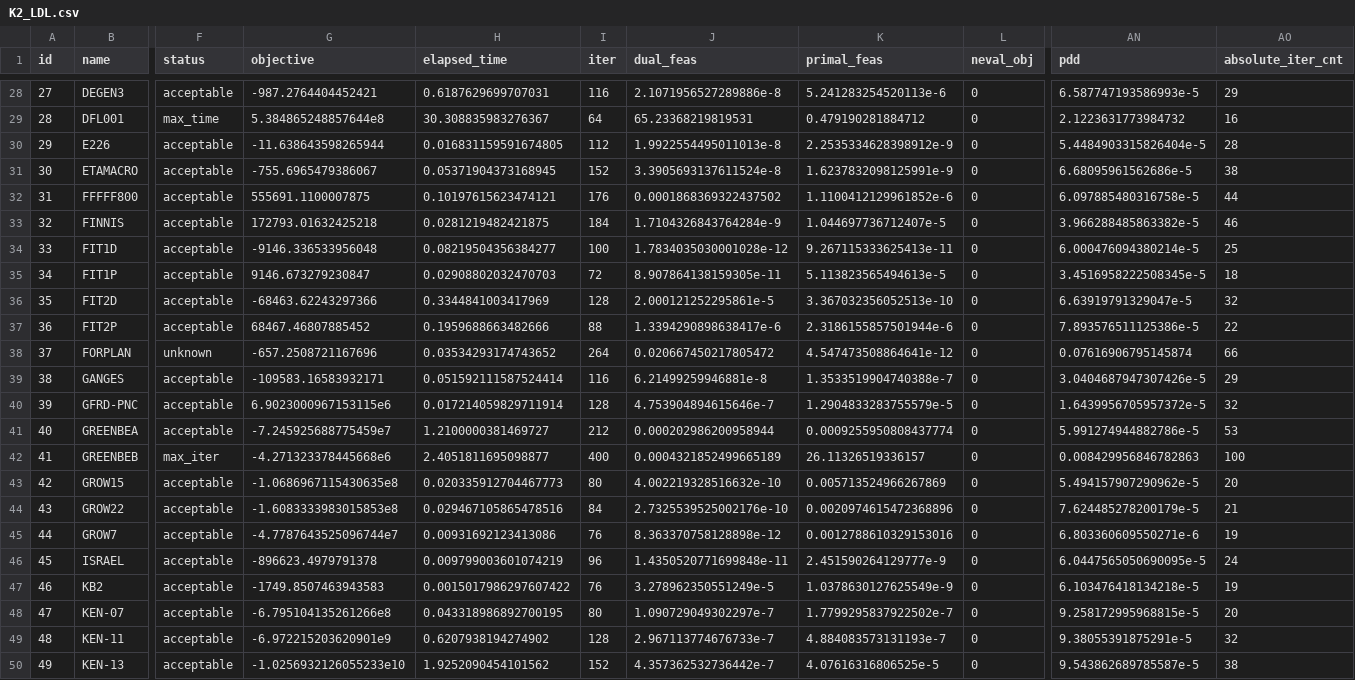
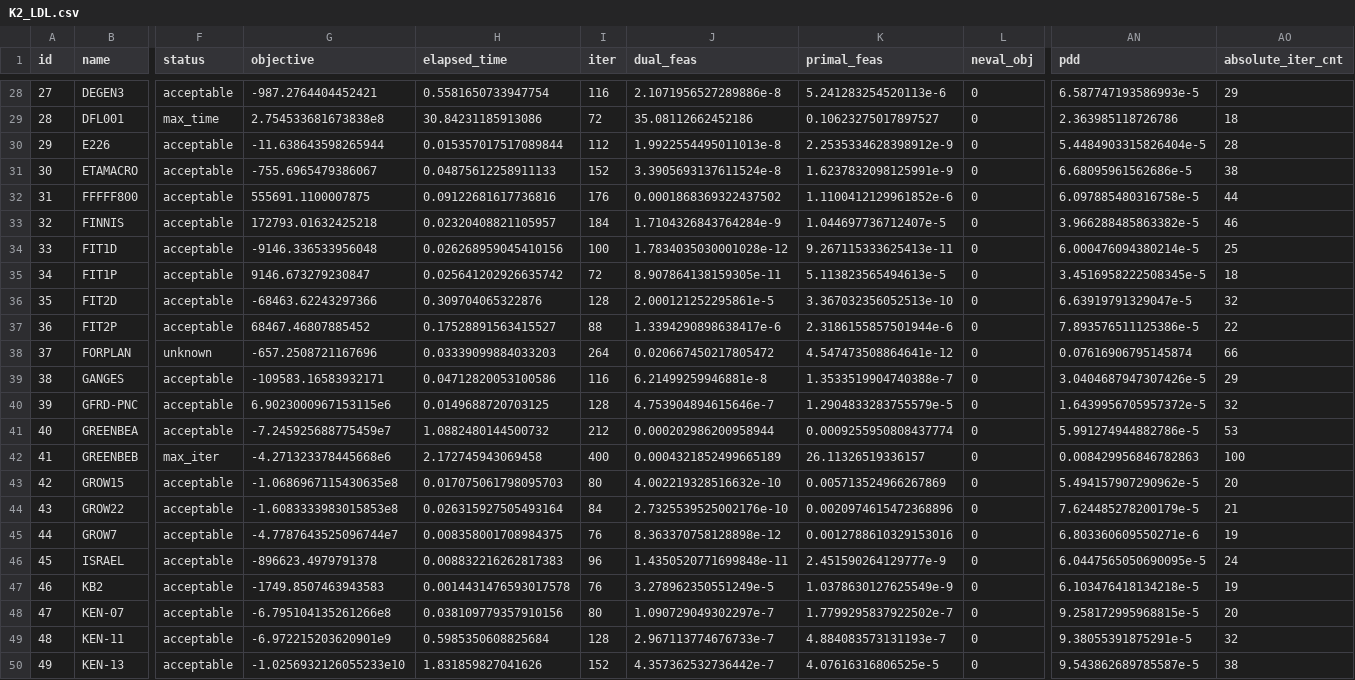
Before and after one commit to geoffroyleconte/StageOptim, a CSV file: benchmarks/frontal22_results/prof1_lp/K2_LDL.csv, drawn as a sheet; only a part is shown, gaps mark what is left out; the diff covers the shown part only; the diff names each change by its address in the sheet, - before the commit and + after, or states it on an @@ line.

```diff
--- a/benchmarks/frontal22_results/prof1_lp/K2_LDL.csv
+++ b/benchmarks/frontal22_results/prof1_lp/K2_LDL.csv
-H28 (elapsed_time): 0.6187629699707031
+H28 (elapsed_time): 0.5581650733947754
-G29 (objective): 5.384865248857644e8
+G29 (objective): 2.754533681673838e8
-H29 (elapsed_time): 30.308835983276367
+H29 (elapsed_time): 30.84231185913086
-I29 (iter): 64
+I29 (iter): 72
-J29 (dual_feas): 65.23368219819531
+J29 (dual_feas): 35.08112662452186
-K29 (primal_feas): 0.479190281884712
+K29 (primal_feas): 0.10623275017897527
-AN29 (pdd): 2.1223631773984732
+AN29 (pdd): 2.363985118726786
-AO29 (absolute_iter_cnt): 16
+AO29 (absolute_iter_cnt): 18
-H30 (elapsed_time): 0.016831159591674805
+H30 (elapsed_time): 0.015357017517089844
-H31 (elapsed_time): 0.05371904373168945
+H31 (elapsed_time): 0.04875612258911133
-H32 (elapsed_time): 0.10197615623474121
+H32 (elapsed_time): 0.09122681617736816
-H33 (elapsed_time): 0.0281219482421875
+H33 (elapsed_time): 0.02320408821105957
-H34 (elapsed_time): 0.08219504356384277
+H34 (elapsed_time): 0.026268959045410156
-H35 (elapsed_time): 0.02908802032470703
+H35 (elapsed_time): 0.025641202926635742
-H36 (elapsed_time): 0.3344841003417969
+H36 (elapsed_time): 0.309704065322876
-H37 (elapsed_time): 0.1959688663482666
+H37 (elapsed_time): 0.17528891563415527
-H38 (elapsed_time): 0.03534293174743652
+H38 (elapsed_time): 0.03339099884033203
-H39 (elapsed_time): 0.051592111587524414
+H39 (elapsed_time): 0.04712820053100586
-H40 (elapsed_time): 0.017214059829711914
+H40 (elapsed_time): 0.0149688720703125
-H41 (elapsed_time): 1.2100000381469727
+H41 (elapsed_time): 1.0882480144500732
-H42 (elapsed_time): 2.4051811695098877
+H42 (elapsed_time): 2.172745943069458
-H43 (elapsed_time): 0.020335912704467773
+H43 (elapsed_time): 0.017075061798095703
-H44 (elapsed_time): 0.029467105865478516
+H44 (elapsed_time): 0.026315927505493164
-H45 (elapsed_time): 0.00931692123413086
+H45 (elapsed_time): 0.008358001708984375
-H46 (elapsed_time): 0.009799003601074219
+H46 (elapsed_time): 0.008832216262817383
-H47 (elapsed_time): 0.0015017986297607422
+H47 (elapsed_time): 0.0014431476593017578
-H48 (elapsed_time): 0.043318986892700195
+H48 (elapsed_time): 0.038109779357910156
-H49 (elapsed_time): 0.6207938194274902
+H49 (elapsed_time): 0.5985350608825684
-H50 (elapsed_time): 1.9252090454101562
+H50 (elapsed_time): 1.831859827041626
```
Also changed, not shown: 115 edited cells elsewhere in this file, 1 other file.
